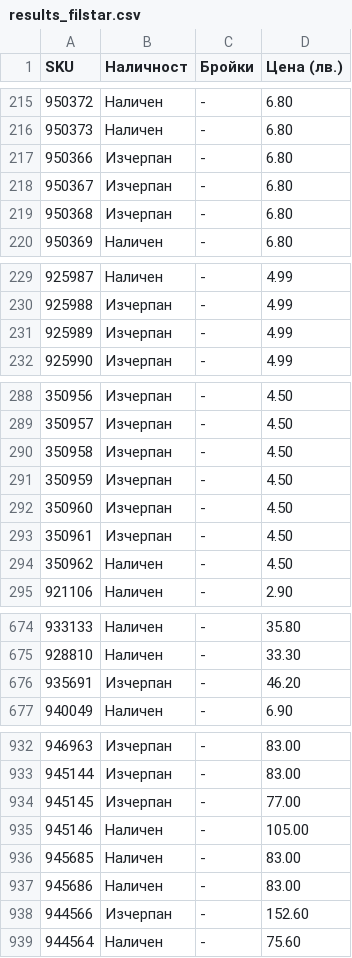
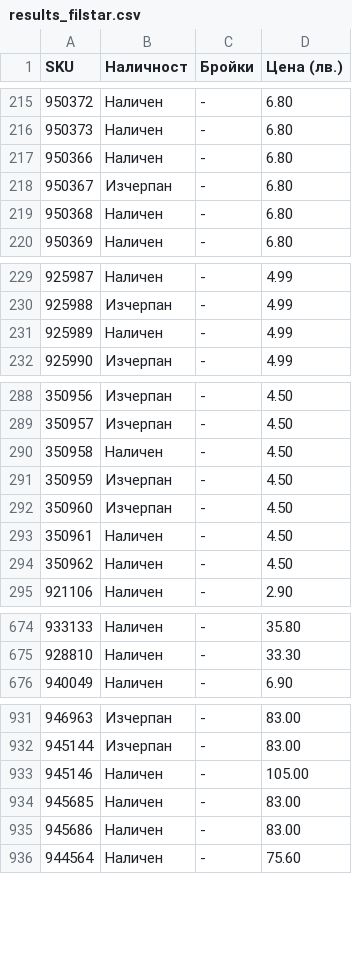
Before and after one commit to vladi1199/proba5, a CSV file: proba5/results_filstar.csv, drawn as a sheet; only a part is shown, gaps mark what is left out; the diff covers the shown part only.

```diff
--- a/proba5/results_filstar.csv
+++ b/proba5/results_filstar.csv
@@ -216,5 +216,5 @@ SKU,Наличност,Бройки,Цена (лв.)
 950373,Наличен,-,6.80
-950366,Изчерпан,-,6.80
+950366,Наличен,-,6.80
 950367,Изчерпан,-,6.80
-950368,Изчерпан,-,6.80
+950368,Наличен,-,6.80
 950369,Наличен,-,6.80
@@ -230,3 +230,3 @@ SKU,Наличност,Бройки,Цена (лв.)
 925988,Изчерпан,-,4.99
-925989,Изчерпан,-,4.99
+925989,Наличен,-,4.99
 925990,Изчерпан,-,4.99
@@ -289,6 +289,6 @@ SKU,Наличност,Бройки,Цена (лв.)
 350957,Изчерпан,-,4.50
-350958,Изчерпан,-,4.50
+350958,Наличен,-,4.50
 350959,Изчерпан,-,4.50
 350960,Изчерпан,-,4.50
-350961,Изчерпан,-,4.50
+350961,Наличен,-,4.50
 350962,Наличен,-,4.50
@@ -675,3 +675,2 @@ SKU,Наличност,Бройки,Цена (лв.)
 928810,Наличен,-,33.30
-935691,Изчерпан,-,46.20
 940049,Наличен,-,6.90
@@ -933,3 +932,2 @@ SKU,Наличност,Бройки,Цена (лв.)
 945144,Изчерпан,-,83.00
-945145,Изчерпан,-,77.00
 945146,Наличен,-,105.00
@@ -937,3 +935,2 @@ SKU,Наличност,Бройки,Цена (лв.)
 945686,Наличен,-,83.00
-944566,Изчерпан,-,152.60
 944564,Наличен,-,75.60
```
Also changed, not shown: 2 edited cells elsewhere in this file, proba5/not_found_filstar.csv, 36 other files.
